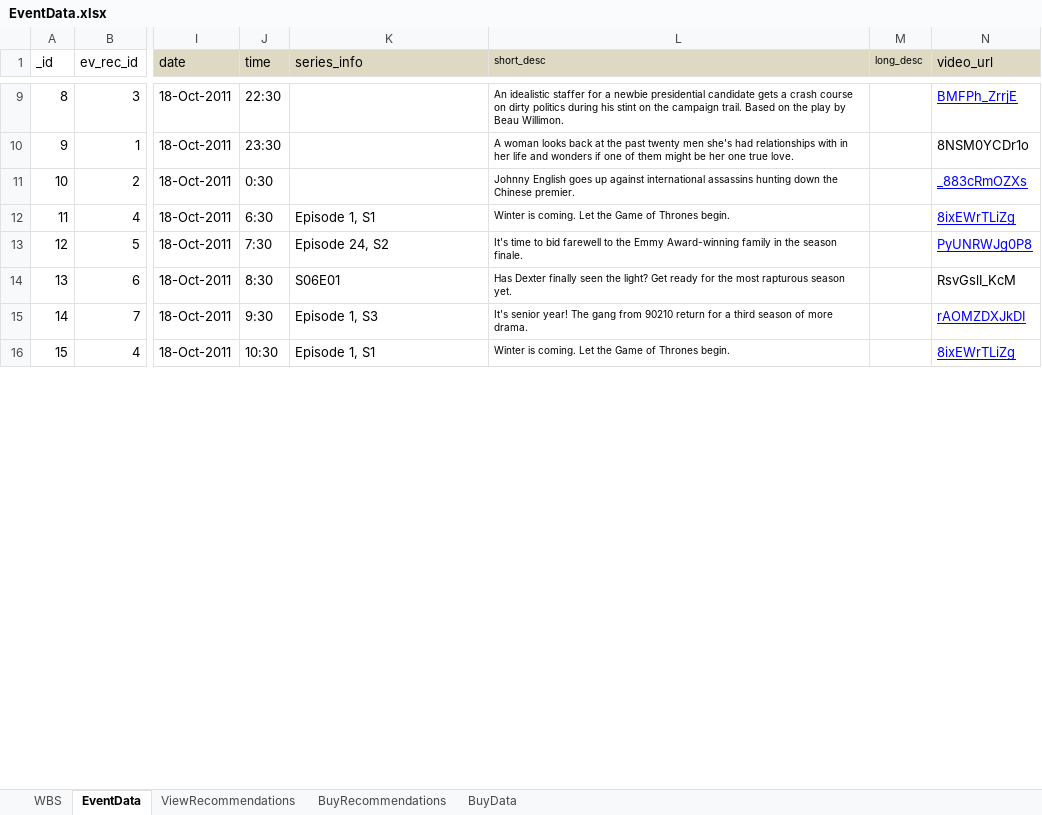
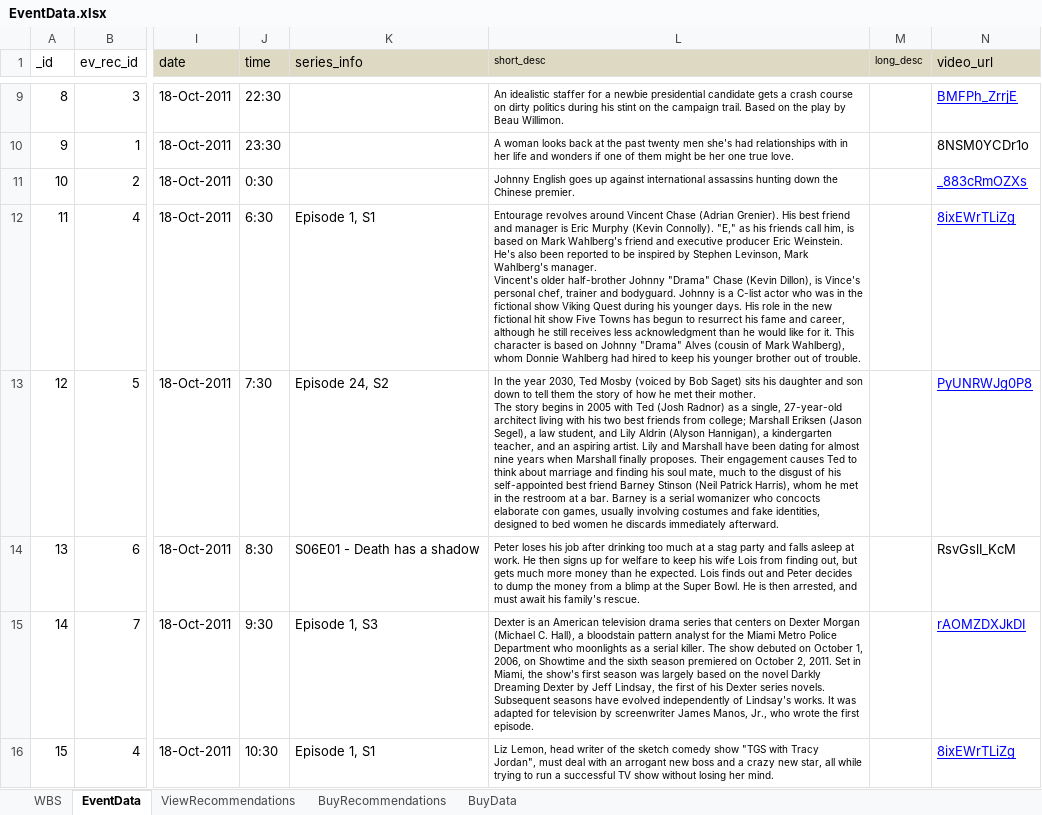
Before and after one commit to vaugan/whatsON, an Excel workbook: data/EventData.xlsx, sheet EventData, drawn as a sheet; only a part is shown, gaps mark what is left out; values as stored, in another font and other column widths than the file's, no borders; ↵ is a line break in a cell; the diff covers the shown part only; the diff names each change by its address in the sheet, - before the commit and + after, or states it on an @@ line.

Commit message:
updated event data: proper short descriptions for series events

```diff
--- a/data/EventData.xlsx (sheet EventData)
+++ b/data/EventData.xlsx (sheet EventData)
-L12 (short_desc): Winter is coming. Let the Game of Thrones begin.
+L12 (short_desc): Entourage revolves around Vincent Chase (Adrian Grenier). His best friend and manager is Eric Murphy (Kevin Connolly). "E," as his friends call him, is based on Mark Wahlberg's friend and executive producer Eric Weinstein. He's also been reported to be inspired by Stephen Levinson, Mark Wahlberg's manager. ↵ Vincent's older half-brother Johnny "Drama" Chase (Kevin Dillon), is Vince's personal chef, trainer and bodyguard. Johnny is a C-list actor who was in the fictional show Viking Quest during his younger days. His role in the new fictional hit show Five Towns has begun to resurrect his fame and career, although he still receives less acknowledgment than he would like for it. This character is based on Johnny "Drama" Alves (cousin of Mark Wahlberg), whom Donnie Wahlberg had hired to keep his younger brother out of trouble.
-L13 (short_desc): It's time to bid farewell to the Emmy Award-winning family in the season finale.
+L13 (short_desc): In the year 2030, Ted Mosby (voiced by Bob Saget) sits his daughter and son down to tell them the story of how he met their mother. ↵ The story begins in 2005 with Ted (Josh Radnor) as a single, 27-year-old architect living with his two best friends from college; Marshall Eriksen (Jason Segel), a law student, and Lily Aldrin (Alyson Hannigan), a kindergarten teacher, and an aspiring artist. Lily and Marshall have been dating for almost nine years when Marshall finally proposes. Their engagement causes Ted to think about marriage and finding his soul mate, much to the disgust of his self-appointed best friend Barney Stinson (Neil Patrick Harris), whom he met in the restroom at a bar. Barney is a serial womanizer who concocts elaborate con games, usually involving costumes and fake identities, designed to bed women he discards immediately afterward.
-K14 (series_info): S06E01
+K14 (series_info): S06E01 - Death has a shadow
-L14 (short_desc): Has Dexter finally seen the light? Get ready for the most rapturous season yet.
+L14 (short_desc): Peter loses his job after drinking too much at a stag party and falls asleep at work. He then signs up for welfare to keep his wife Lois from finding out, but gets much more money than he expected. Lois finds out and Peter decides to dump the money from a blimp at the Super Bowl. He is then arrested, and must await his family's rescue.
-L15 (short_desc): It's senior year! The gang from 90210 return for a third season of more drama.
+L15 (short_desc): Dexter is an American television drama series that centers on Dexter Morgan (Michael C. Hall), a bloodstain pattern analyst for the Miami Metro Police Department who moonlights as a serial killer. The show debuted on October 1, 2006, on Showtime and the sixth season premiered on October 2, 2011. Set in Miami, the show's first season was largely based on the novel Darkly Dreaming Dexter by Jeff Lindsay, the first of his Dexter series novels. Subsequent seasons have evolved independently of Lindsay's works. It was adapted for television by screenwriter James Manos, Jr., who wrote the first episode.
-L16 (short_desc): Winter is coming. Let the Game of Thrones begin.
+L16 (short_desc): Liz Lemon, head writer of the sketch comedy show "TGS with Tracy Jordan", must deal with an arrogant new boss and a crazy new star, all while trying to run a successful TV show without losing her mind.
```
Also changed, not shown: 5 edited cells elsewhere in this sheet, 3 other files.
